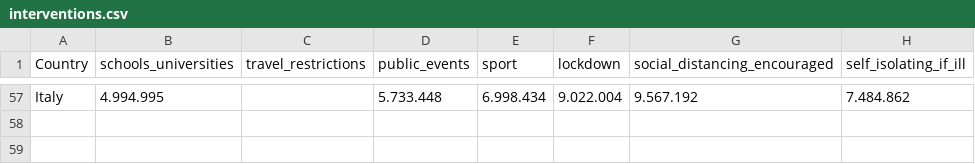
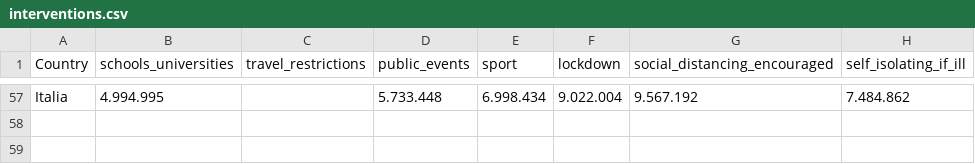
Before and after one commit to luanamacosta/covid-19, a CSV file: Imperial College/data/interventions.csv, drawn as a sheet; only a part is shown, gaps mark what is left out; the diff covers the shown part only; the diff names each change by its address in the sheet, - before the commit and + after, or states it on an @@ line.

```diff
--- a/Imperial College/data/interventions.csv
+++ b/Imperial College/data/interventions.csv
-A57 (Country): Italy
+A57 (Country): Italia
```
Also changed, not shown: 4 added rows, 4 removed rows and 52 edited cells elsewhere in this file, Imperial College/data/ages.csv, Imperial College/data/weighted_fatality.csv, 42 other files.
